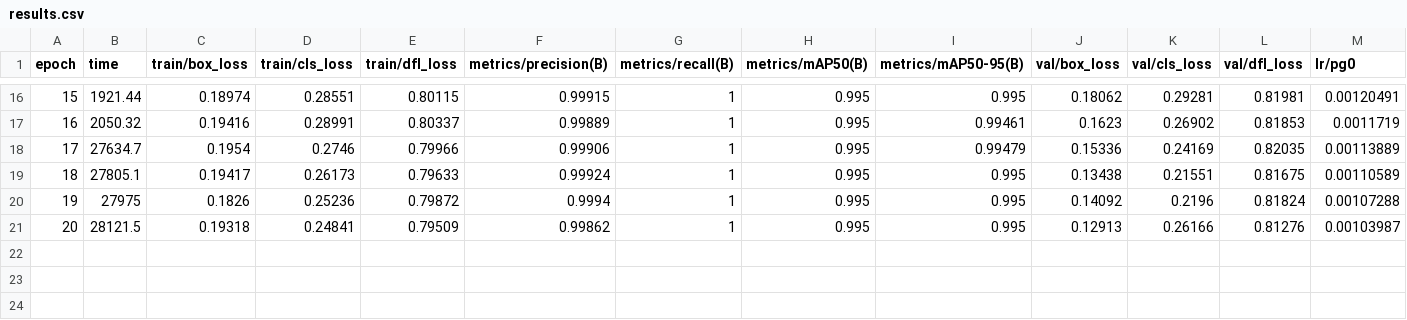
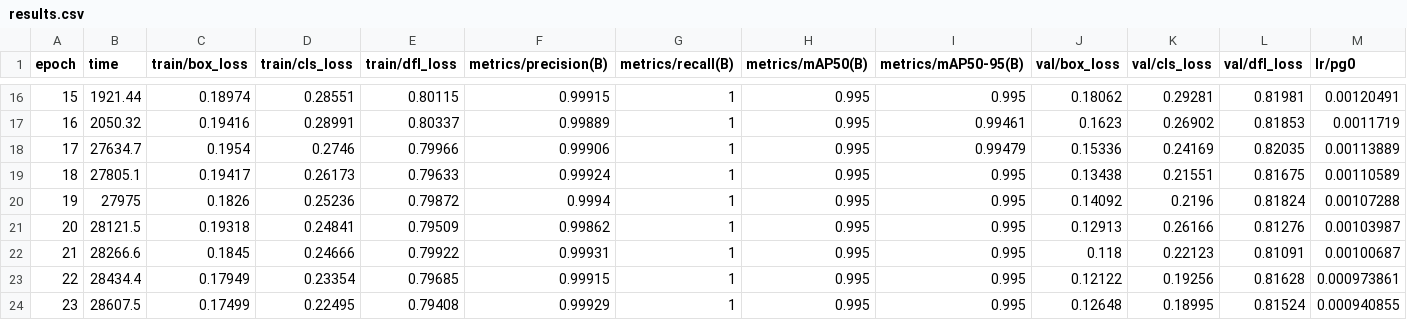
Before and after one commit to Theopote/Geomora, a CSV file: backend/runs/facade_yolo_v1/results.csv, drawn as a sheet; only a part is shown, gaps mark what is left out; rows hold the shown columns only; the diff names each change by its address in the sheet, - before the commit and + after, or states it on an @@ line.

```diff
--- a/backend/runs/facade_yolo_v1/results.csv
+++ b/backend/runs/facade_yolo_v1/results.csv
+row 22: 21 | 28266.6 | 0.1845 | 0.24666 | 0.79922 | 0.99931 | 1 | 0.995 | 0.995 | 0.118 | 0.22123 | 0.81091 | 0.00100687
+row 23: 22 | 28434.4 | 0.17949 | 0.23354 | 0.79685 | 0.99915 | 1 | 0.995 | 0.995 | 0.12122 | 0.19256 | 0.81628 | 0.000973861
+row 24: 23 | 28607.5 | 0.17499 | 0.22495 | 0.79408 | 0.99929 | 1 | 0.995 | 0.995 | 0.12648 | 0.18995 | 0.81524 | 0.000940855
```
Also changed, not shown: 18 other files.
